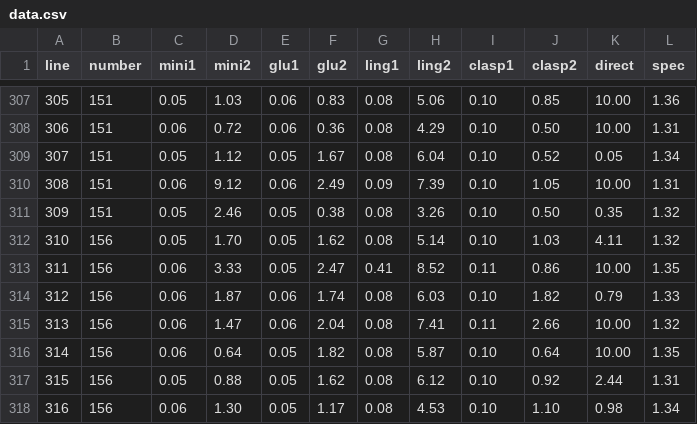
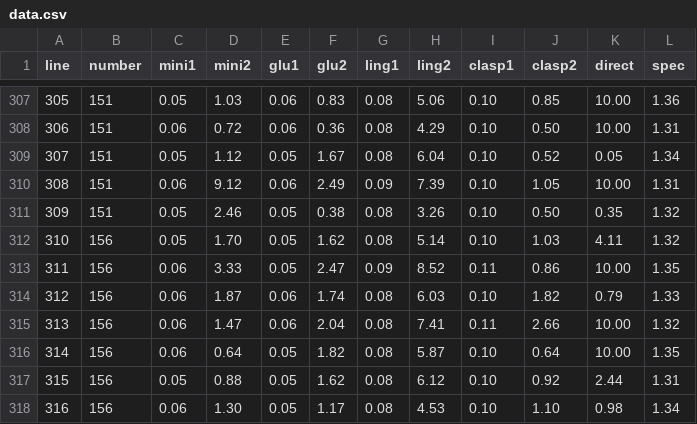
Before and after one commit to klusark/sat, a CSV file: data.csv, drawn as a sheet; only a part is shown, gaps mark what is left out.

```diff
--- a/data.csv
+++ b/data.csv
@@ -312,3 +312,3 @@ line,number,mini1,mini2,glu1,glu2,ling1,ling2,clasp1,clasp2,direct,spec
 310,156,0.05,1.70,0.05,1.62,0.08,5.14,0.10,1.03,4.11,1.32
-311,156,0.06,3.33,0.05,2.47,0.41,8.52,0.11,0.86,10.00,1.35
+311,156,0.06,3.33,0.05,2.47,0.09,8.52,0.11,0.86,10.00,1.35
 312,156,0.06,1.87,0.06,1.74,0.08,6.03,0.10,1.82,0.79,1.33
```
Also changed, not shown: 1 other file.
